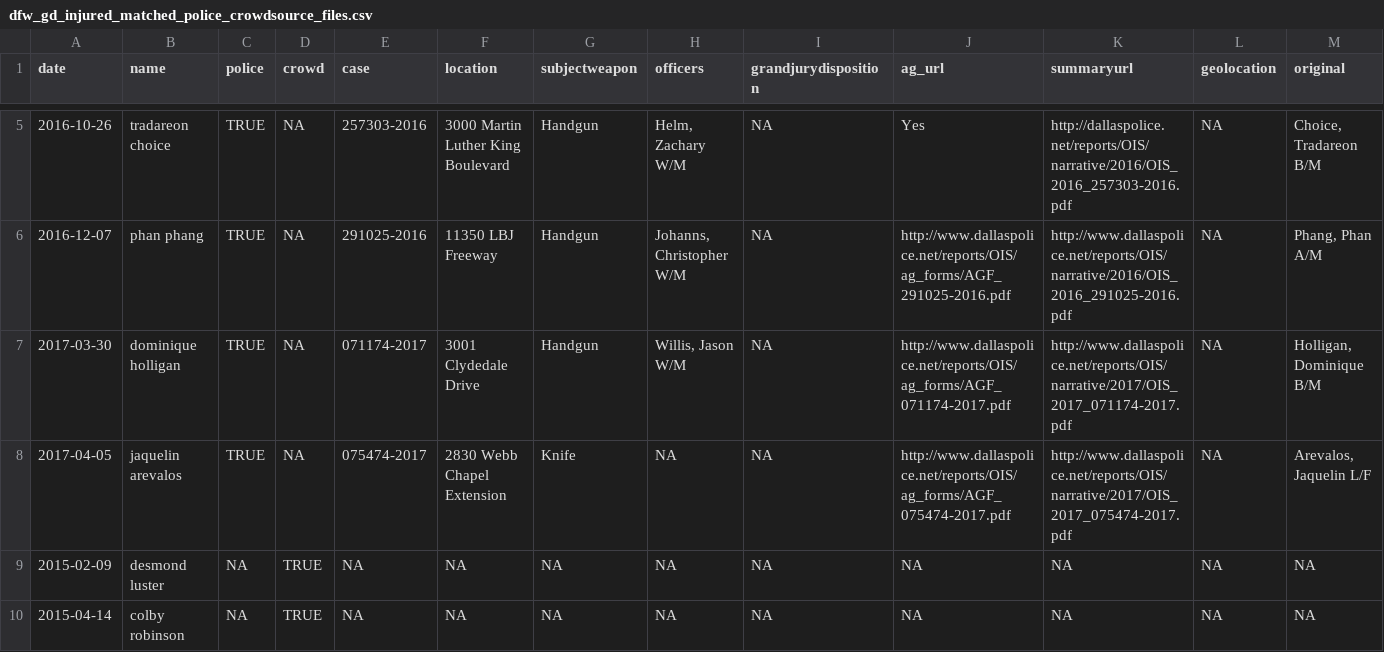
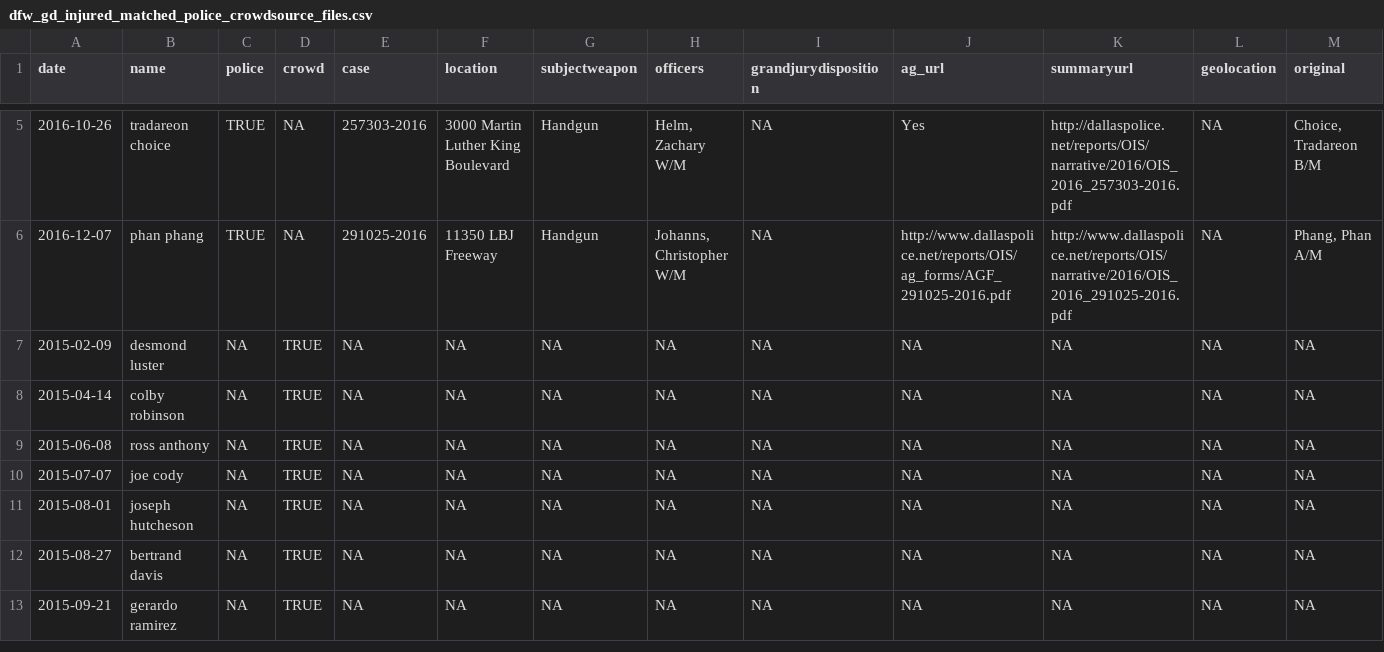
Before and after one commit to jmausolf/police_ois_matching, a CSV file: data/dfw_gd_injured_matched_police_crowdsource_files.csv, drawn as a sheet; only a part is shown, gaps mark what is left out; the shorter side is filled out with more unchanged rows; rows hold the shown columns only; the diff names each change by its address in the sheet, - before the commit and + after, or states it on an @@ line.

```diff
--- a/data/dfw_gd_injured_matched_police_crowdsource_files.csv
+++ b/data/dfw_gd_injured_matched_police_crowdsource_files.csv
-row 7: 2017-03-30 | dominique holligan | TRUE | NA | 071174-2017 | 3001 Clydedale Drive | Handgun | Willis, Jason W/M | NA | http://www.dallaspolice.net/reports/OIS/ag_forms/AGF_071174-2017.pdf | http://www.dallaspolice.net/reports/OIS/narrative/2017/OIS_2017_071174-2017.pdf | NA | Holligan, Dominique B/M
-row 8: 2017-04-05 | jaquelin arevalos | TRUE | NA | 075474-2017 | 2830 Webb Chapel Extension | Knife | NA | NA | http://www.dallaspolice.net/reports/OIS/ag_forms/AGF_075474-2017.pdf | http://www.dallaspolice.net/reports/OIS/narrative/2017/OIS_2017_075474-2017.pdf | NA | Arevalos, Jaquelin L/F
```
Also changed, not shown: data/dfw_gd_all_matched_police_crowdsource_files.csv, data/dfw_gd_deceased_matched_police_crowdsource_files.csv, 17 other files.
